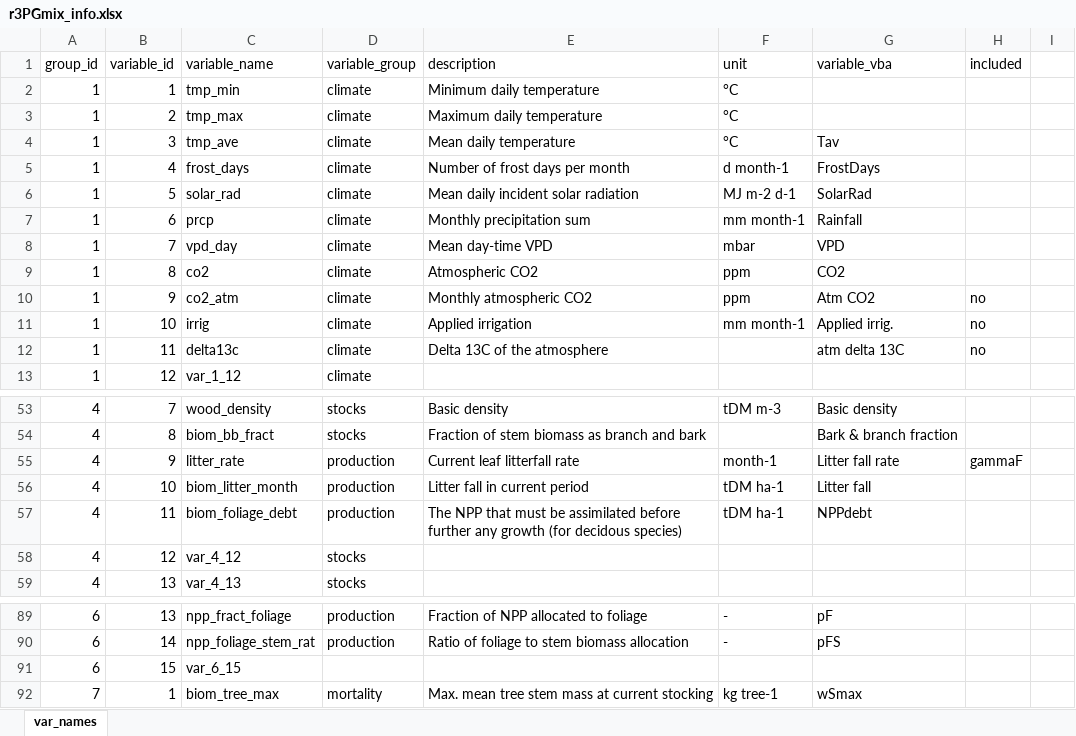
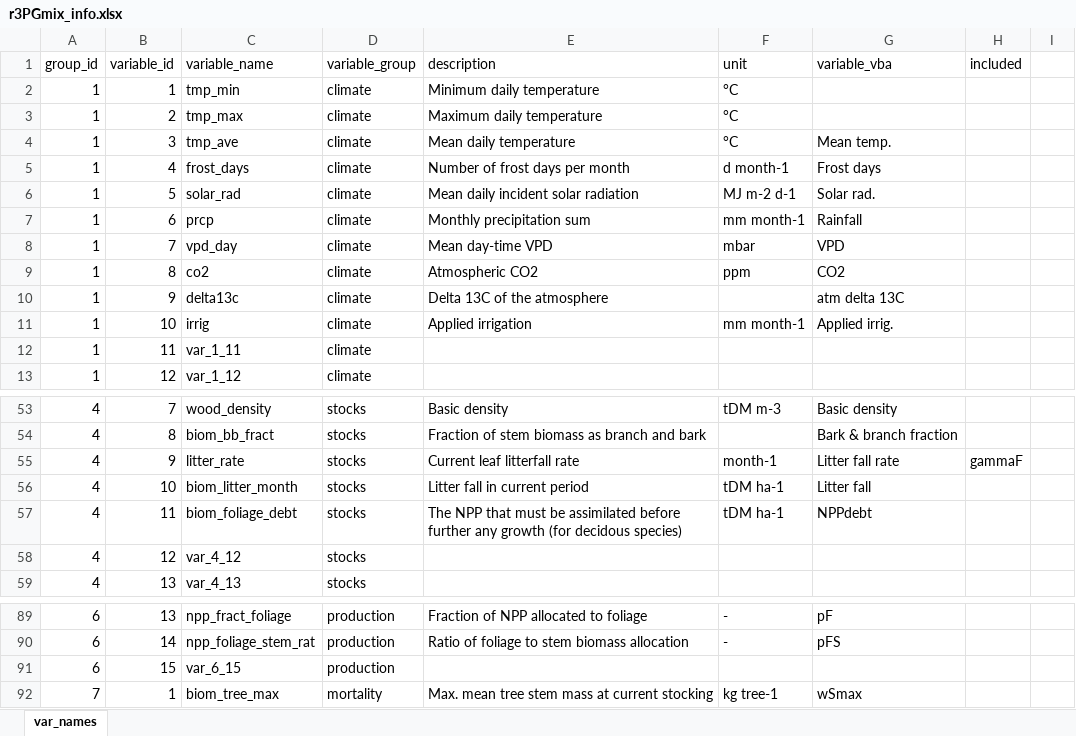
Before and after one commit to trotsiuk/r3PG, an Excel workbook: dev/r3PGmix_info.xlsx, sheet var_names, drawn as a sheet; only a part is shown, gaps mark what is left out; values as stored, in another font and other column widths than the file's, no borders; removed rows and columns are numbered as before the commit, all else as after; the diff names each change by its address in the sheet, - before the commit and + after, or states it on an @@ line.

```diff
--- a/dev/r3PGmix_info.xlsx (sheet var_names)
+++ b/dev/r3PGmix_info.xlsx (sheet var_names)
-G4 (variable_vba): Tav
+G4 (variable_vba): Mean temp.
-G5 (variable_vba): FrostDays
+G5 (variable_vba): Frost days
-G6 (variable_vba): SolarRad
+G6 (variable_vba): Solar rad.
-row 10: 1 | 9 | co2_atm | climate | Monthly atmospheric CO2 | ppm | Atm CO2 | no
+row 10: 1 | 9 | delta13c | climate | Delta 13C of the atmosphere |  | atm delta 13C
-H11 (included): no
+H11 (included): (empty)
-row 12: 1 | 11 | delta13c | climate | Delta 13C of the atmosphere |  | atm delta 13C | no
+row 12: 1 | 11 | var_1_11 | climate
-D55:D57 (variable_group): production
+D55:D57 (variable_group): stocks
-D91 (variable_group): (empty)
+D91 (variable_group): production
```
Also changed, not shown: dev/input_data/input_eu_mixed.xlsx, 20 other files.
